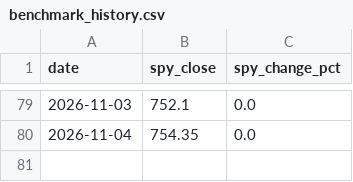
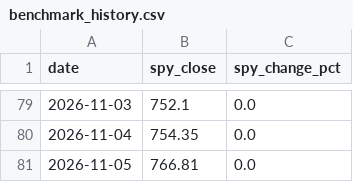
Before and after one commit to rfiagbe/CLAUDE-STOCK-AGENT, a CSV file: benchmark_history.csv, drawn as a sheet; only a part is shown, gaps mark what is left out.

```diff
--- a/benchmark_history.csv
+++ b/benchmark_history.csv
@@ -80 +80,2 @@ date,spy_close,spy_change_pct
 2026-11-04,754.35,0.0
+2026-11-05,766.81,0.0
```
Also changed, not shown: picks_history.csv, 2 other files.
